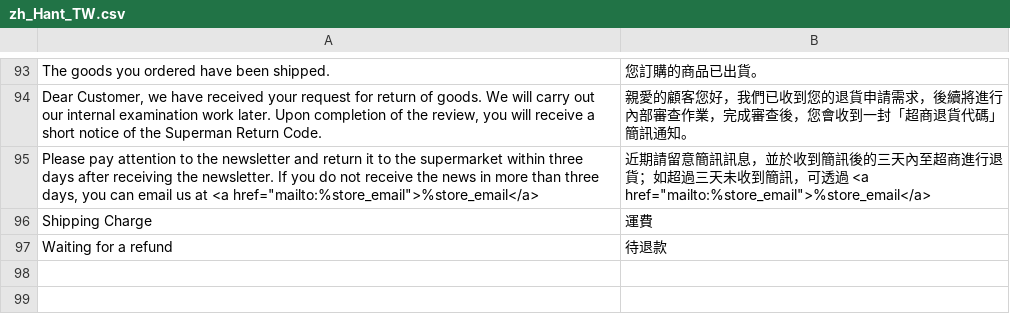
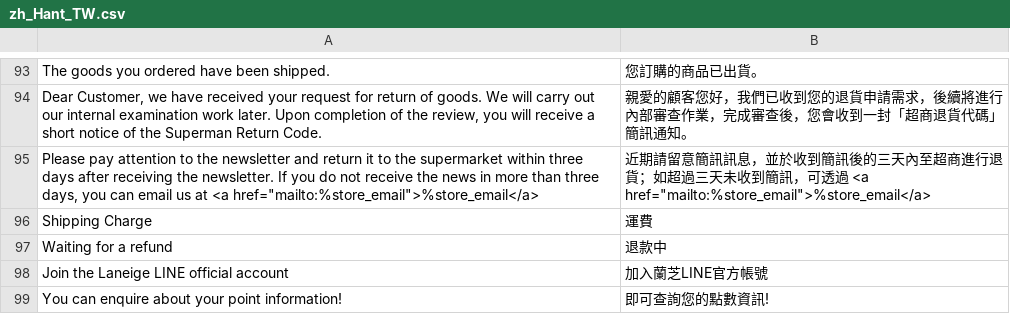
Before and after one commit to congvt305/staging-twap, a CSV file: app/design/frontend/AmorePacific/laneige/i18n/zh_Hant_TW.csv, drawn as a sheet; only a part is shown, gaps mark what is left out; the diff names each change by its address in the sheet, - before the commit and + after, or states it on an @@ line.

```diff
--- a/app/design/frontend/AmorePacific/laneige/i18n/zh_Hant_TW.csv
+++ b/app/design/frontend/AmorePacific/laneige/i18n/zh_Hant_TW.csv
-B97: 待退款
+B97: 退款中
+row 98: Join the Laneige LINE official account | 加入蘭芝LINE官方帳號
+row 99: You can enquire about your point information! | 即可查詢您的點數資訊!
```
Also changed, not shown: app/code/Amasty/Promo/i18n/zh_Hant_TW.csv, app/code/Amore/CustomerRegistration/i18n/zh_Hant_TW.csv, 5 other files.
